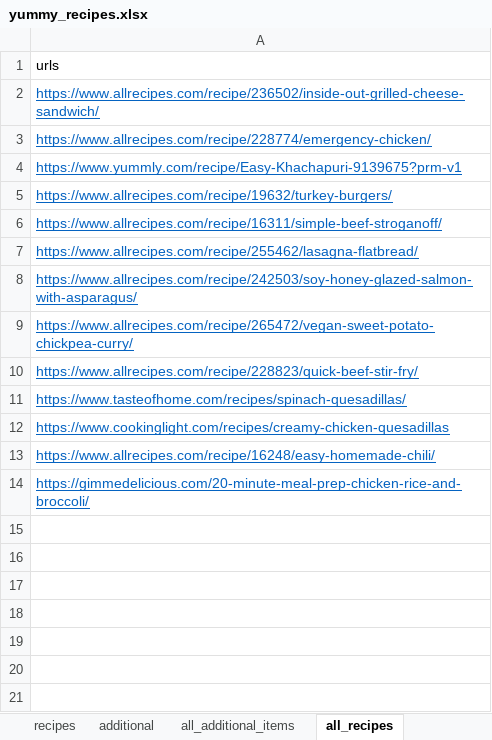
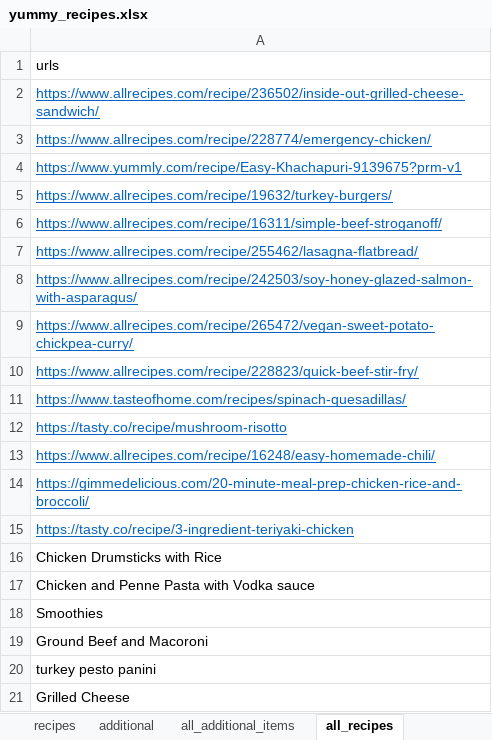
Before and after one commit to ethan-grinberg/meal-plan, an Excel workbook: data/yummy_recipes.xlsx, sheet all_recipes, drawn as a sheet; values as stored, in another font and other column widths than the file's, no borders; the diff names each change by its address in the sheet, - before the commit and + after, or states it on an @@ line.

Commit message:
updated recipes

```diff
--- a/data/yummy_recipes.xlsx (sheet all_recipes)
+++ b/data/yummy_recipes.xlsx (sheet all_recipes)
-A12: https://www.cookinglight.com/recipes/creamy-chicken-quesadillas
+A12: https://tasty.co/recipe/mushroom-risotto
+row 15: https://tasty.co/recipe/3-ingredient-teriyaki-chicken
+row 16: Chicken Drumsticks with Rice
+row 17: Chicken and Penne Pasta with Vodka sauce
+row 18: Smoothies
+row 19: Ground Beef and Macoroni
+row 20: turkey pesto panini
+row 21: Grilled Cheese
```
Also changed, not shown: sheet recipes, 3 other files.
